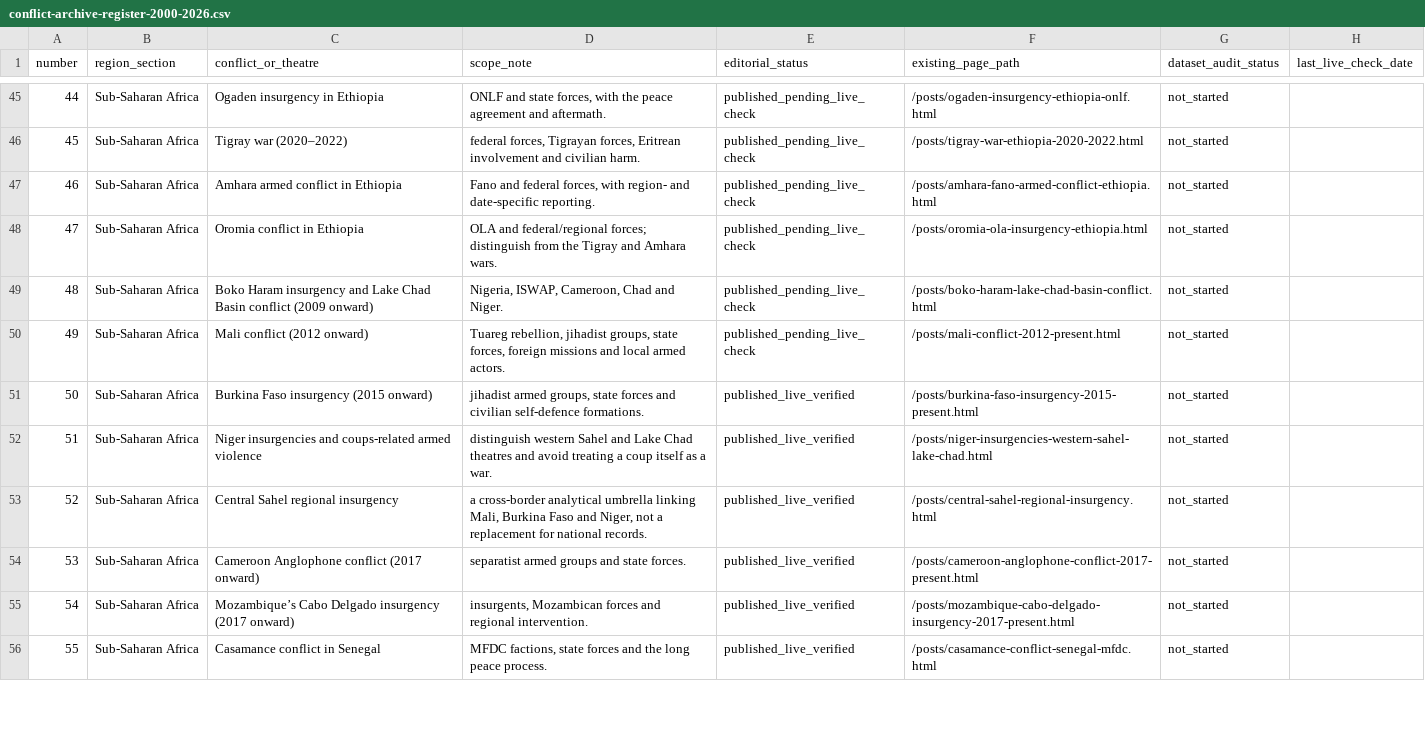
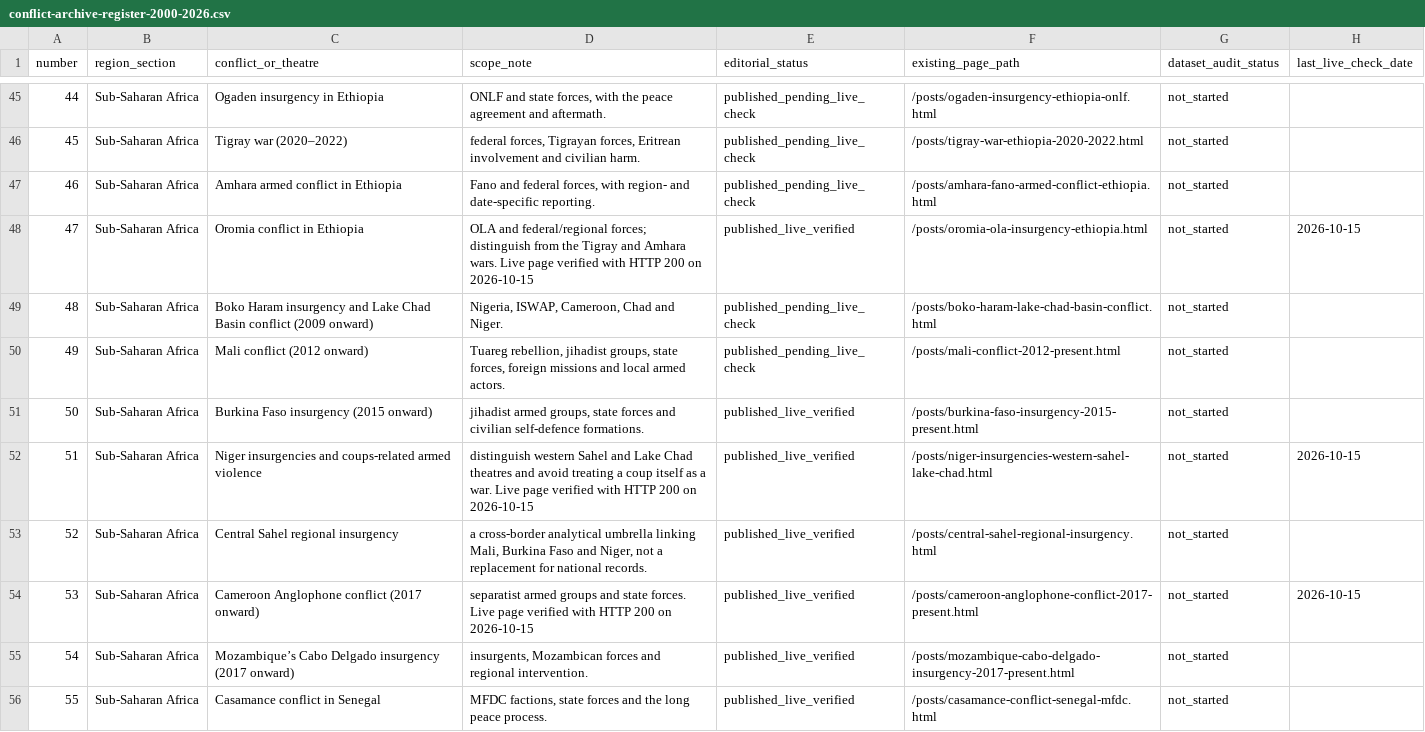
Before and after one commit to reazromen/website, a CSV file: research/conflict-archive-register-2000-2026.csv, drawn as a sheet; only a part is shown, gaps mark what is left out; the diff covers the shown part only.

Commit message:
Mark 21 conflict archive articles live-verified

```diff
--- a/research/conflict-archive-register-2000-2026.csv
+++ b/research/conflict-archive-register-2000-2026.csv
@@ -47,3 +47,3 @@ number,region_section,conflict_or_theatre,scope_note,editorial_status,existing_p
 46,Sub-Saharan Africa,Amhara armed conflict in Ethiopia,"Fano and federal forces, with region- and date-specific reporting.",published_pending_live_check,/posts/amhara-fano-armed-conflict-ethiopia.html,not_started,
-47,Sub-Saharan Africa,Oromia conflict in Ethiopia,OLA and federal/regional forces; distinguish from the Tigray and Amhara wars.,published_pending_live_check,/posts/oromia-ola-insurgency-ethiopia.html,not_started,
+47,Sub-Saharan Africa,Oromia conflict in Ethiopia,"OLA and federal/regional forces; distinguish from the Tigray and Amhara wars. Live page verified with HTTP 200 on 2026-10-15",published_live_verified,/posts/oromia-ola-insurgency-ethiopia.html,not_started,2026-10-15
 48,Sub-Saharan Africa,Boko Haram insurgency and Lake Chad Basin conflict (2009 onward),"Nigeria, ISWAP, Cameroon, Chad and Niger.",published_pending_live_check,/posts/boko-haram-lake-chad-basin-conflict.html,not_started,
@@ -51,5 +51,5 @@ number,region_section,conflict_or_theatre,scope_note,editorial_status,existing_p
 50,Sub-Saharan Africa,Burkina Faso insurgency (2015 onward),"jihadist armed groups, state forces and civilian self-defence formations.",published_live_verified,/posts/burkina-faso-insurgency-2015-present.html,not_started,
-51,Sub-Saharan Africa,Niger insurgencies and coups-related armed violence,distinguish western Sahel and Lake Chad theatres and avoid treating a coup itself as a war.,published_live_verified,/posts/niger-insurgencies-western-sahel-lake-chad.html,not_started,
+51,Sub-Saharan Africa,Niger insurgencies and coups-related armed violence,"distinguish western Sahel and Lake Chad theatres and avoid treating a coup itself as a war. Live page verified with HTTP 200 on 2026-10-15",published_live_verified,/posts/niger-insurgencies-western-sahel-lake-chad.html,not_started,2026-10-15
 52,Sub-Saharan Africa,Central Sahel regional insurgency,"a cross-border analytical umbrella linking Mali, Burkina Faso and Niger, not a replacement for national records.",published_live_verified,/posts/central-sahel-regional-insurgency.html,not_started,
-53,Sub-Saharan Africa,Cameroon Anglophone conflict (2017 onward),separatist armed groups and state forces.,published_live_verified,/posts/cameroon-anglophone-conflict-2017-present.html,not_started,
+53,Sub-Saharan Africa,Cameroon Anglophone conflict (2017 onward),"separatist armed groups and state forces. Live page verified with HTTP 200 on 2026-10-15",published_live_verified,/posts/cameroon-anglophone-conflict-2017-present.html,not_started,2026-10-15
 54,Sub-Saharan Africa,Mozambique’s Cabo Delgado insurgency (2017 onward),"insurgents, Mozambican forces and regional intervention.",published_live_verified,/posts/mozambique-cabo-delgado-insurgency-2017-present.html,not_started,
```
Also changed, not shown: 48 edited cells elsewhere in this file.
